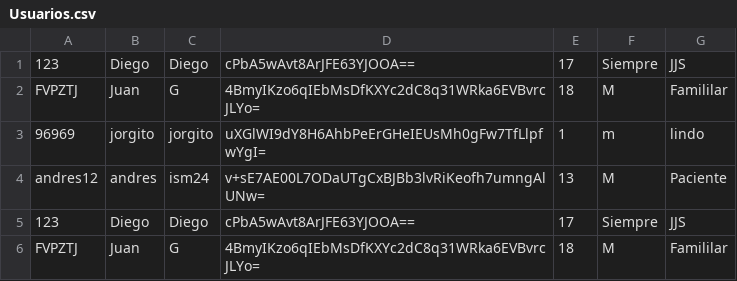
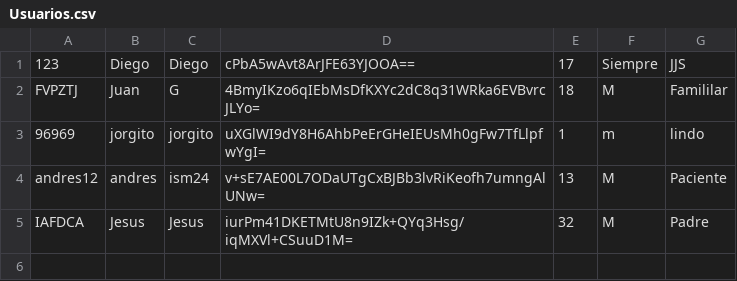
Before and after one commit to IsmaLovesU/ProyPOO, a CSV file: Usuarios.csv, drawn as a sheet.

```diff
--- a/Usuarios.csv
+++ b/Usuarios.csv
@@ -4,3 +4,2 @@ FVPZTJ,Juan,G,4BmyIKzo6qIEbMsDfKXYc2dC8q31WRka6EVBvrcJLYo=,18,M,Famililar
 andres12,andres,ism24,v+sE7AE00L7ODaUTgCxBJBb3lvRiKeofh7umngAlUNw=,13,M,Paciente
-123,Diego,Diego,cPbA5wAvt8ArJFE63YJOOA==,17,Siempre,JJS
-FVPZTJ,Juan,G,4BmyIKzo6qIEbMsDfKXYc2dC8q31WRka6EVBvrcJLYo=,18,M,Famililar
+IAFDCA,Jesus,Jesus,iurPm41DKETMtU8n9IZk+QYq3Hsg/iqMXVl+CSuuD1M=,32,M,Padre
```
Also changed, not shown: 9 other files.
